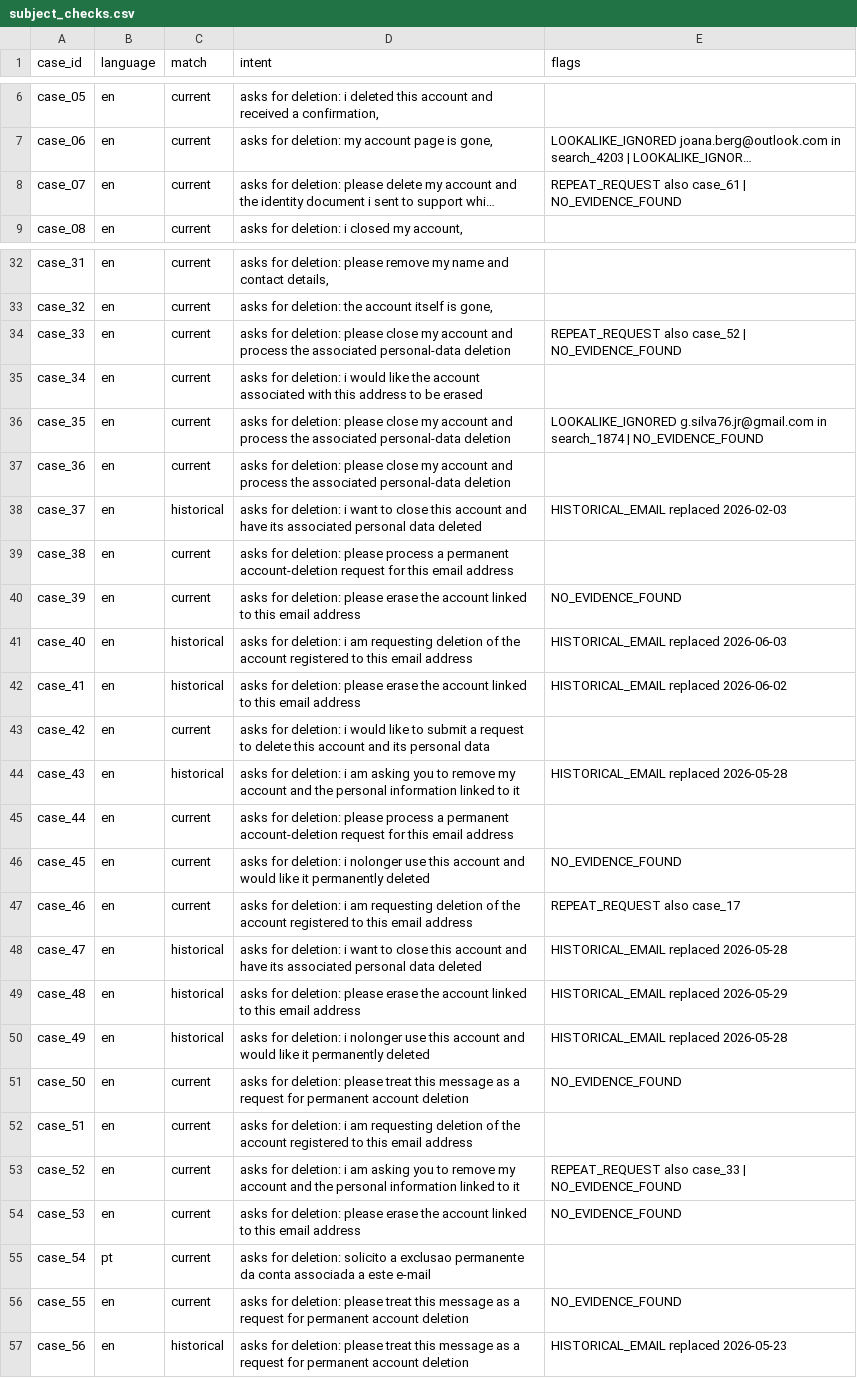
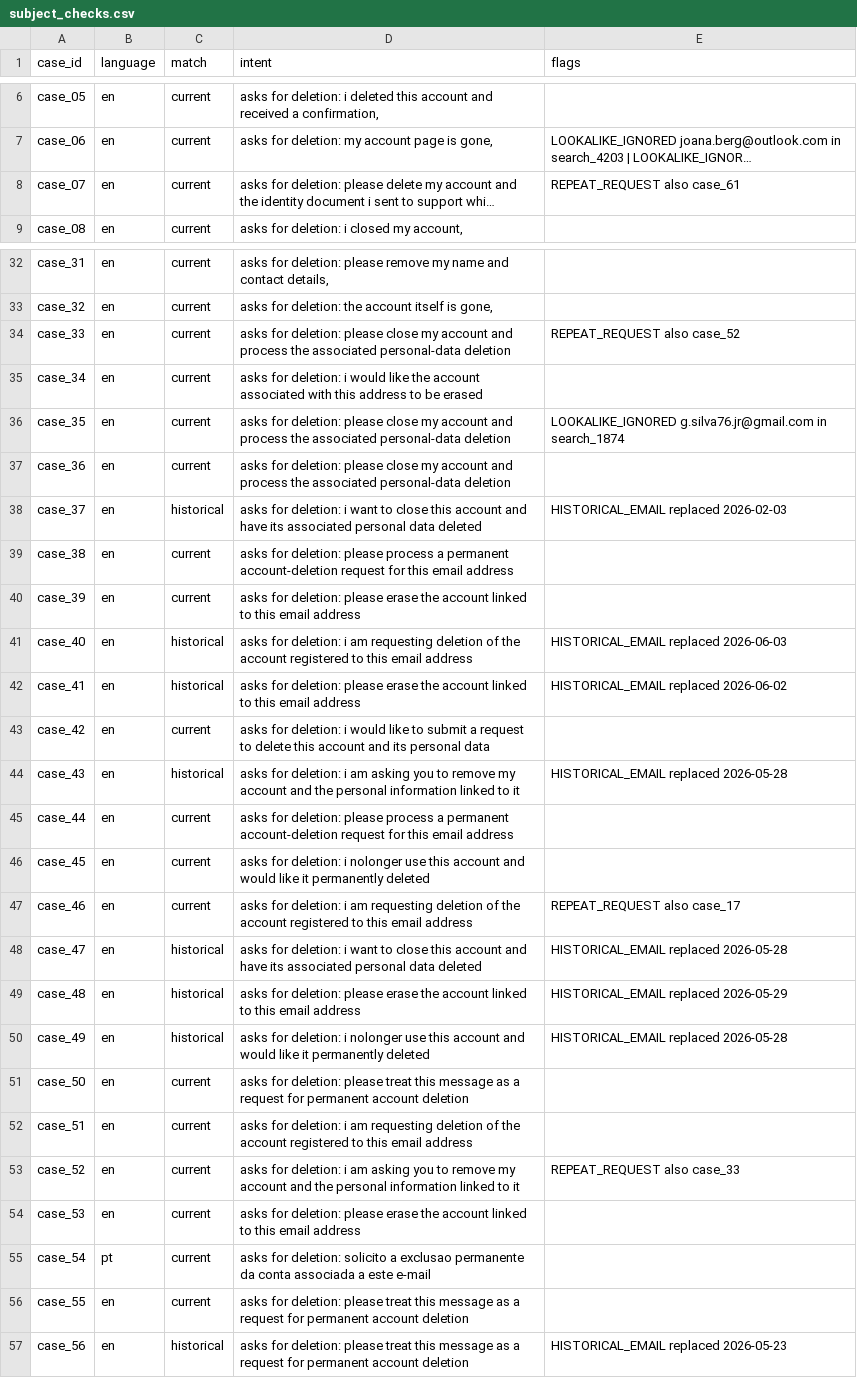
Before and after one commit to anushkagirange150725-specan/ghost-data-deletion-orchestrate-26, a CSV file: code/evaluation/subject_checks.csv, drawn as a sheet; only a part is shown, gaps mark what is left out; long unchanged cells end in …; the diff covers the shown part only; the diff names each change by its address in the sheet, - before the commit and + after, or states it on an @@ line.

```diff
--- a/code/evaluation/subject_checks.csv
+++ b/code/evaluation/subject_checks.csv
-E8 (flags): REPEAT_REQUEST also case_61 | NO_EVIDENCE_FOUND
+E8 (flags): REPEAT_REQUEST also case_61
-E34 (flags): REPEAT_REQUEST also case_52 | NO_EVIDENCE_FOUND
+E34 (flags): REPEAT_REQUEST also case_52
-E36 (flags): …in search_1874 | NO_EVIDENCE_FOUND
+E36 (flags): …in search_1874
-E40 (flags): NO_EVIDENCE_FOUND
+E40 (flags): (empty)
-E46 (flags): NO_EVIDENCE_FOUND
+E46 (flags): (empty)
-E51 (flags): NO_EVIDENCE_FOUND
+E51 (flags): (empty)
-E53 (flags): REPEAT_REQUEST also case_33 | NO_EVIDENCE_FOUND
+E53 (flags): REPEAT_REQUEST also case_33
-E54 (flags): NO_EVIDENCE_FOUND
+E54 (flags): (empty)
-E56 (flags): NO_EVIDENCE_FOUND
+E56 (flags): (empty)
```
Also changed, not shown: 1 edited cell elsewhere in this file, code/evaluation/sample_predictions.csv, 8 other files.
